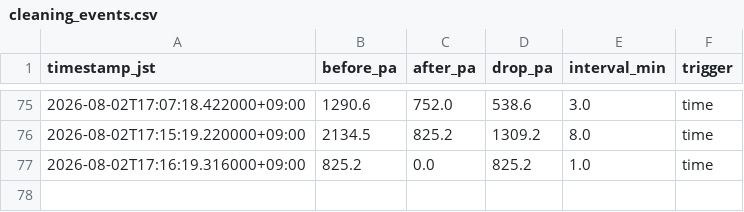
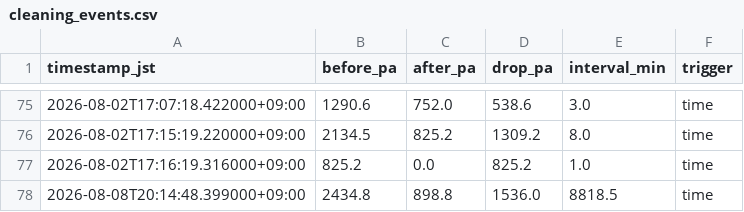
Before and after one commit to choppaman79/volter, a CSV file: data/cleaning_events.csv, drawn as a sheet; only a part is shown, gaps mark what is left out; the diff names each change by its address in the sheet, - before the commit and + after, or states it on an @@ line.

```diff
--- a/data/cleaning_events.csv
+++ b/data/cleaning_events.csv
+row 78: 2026-08-08T20:14:48.399000+09:00 | 2434.8 | 898.8 | 1536.0 | 8818.5 | time
```
Also changed, not shown: data/daily_log.csv, 2 other files.
